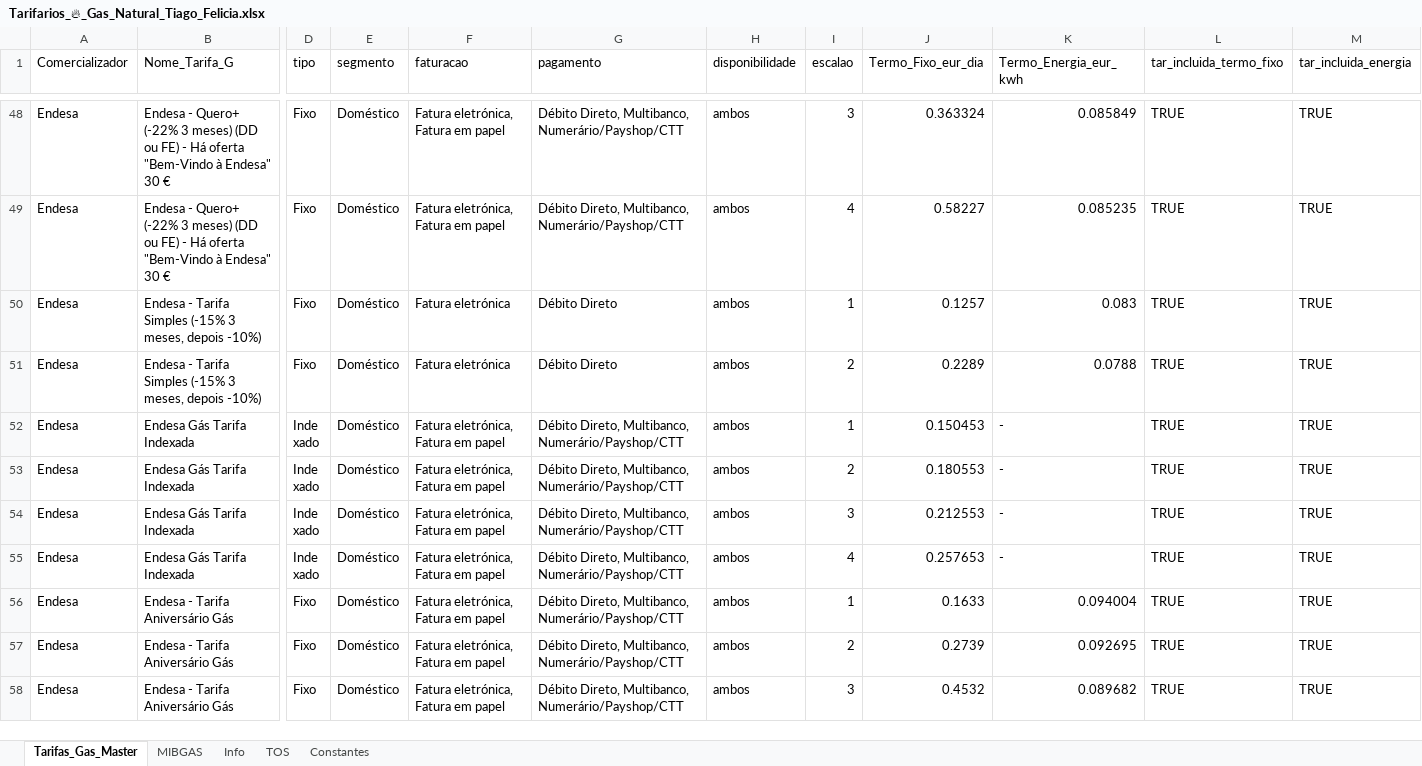
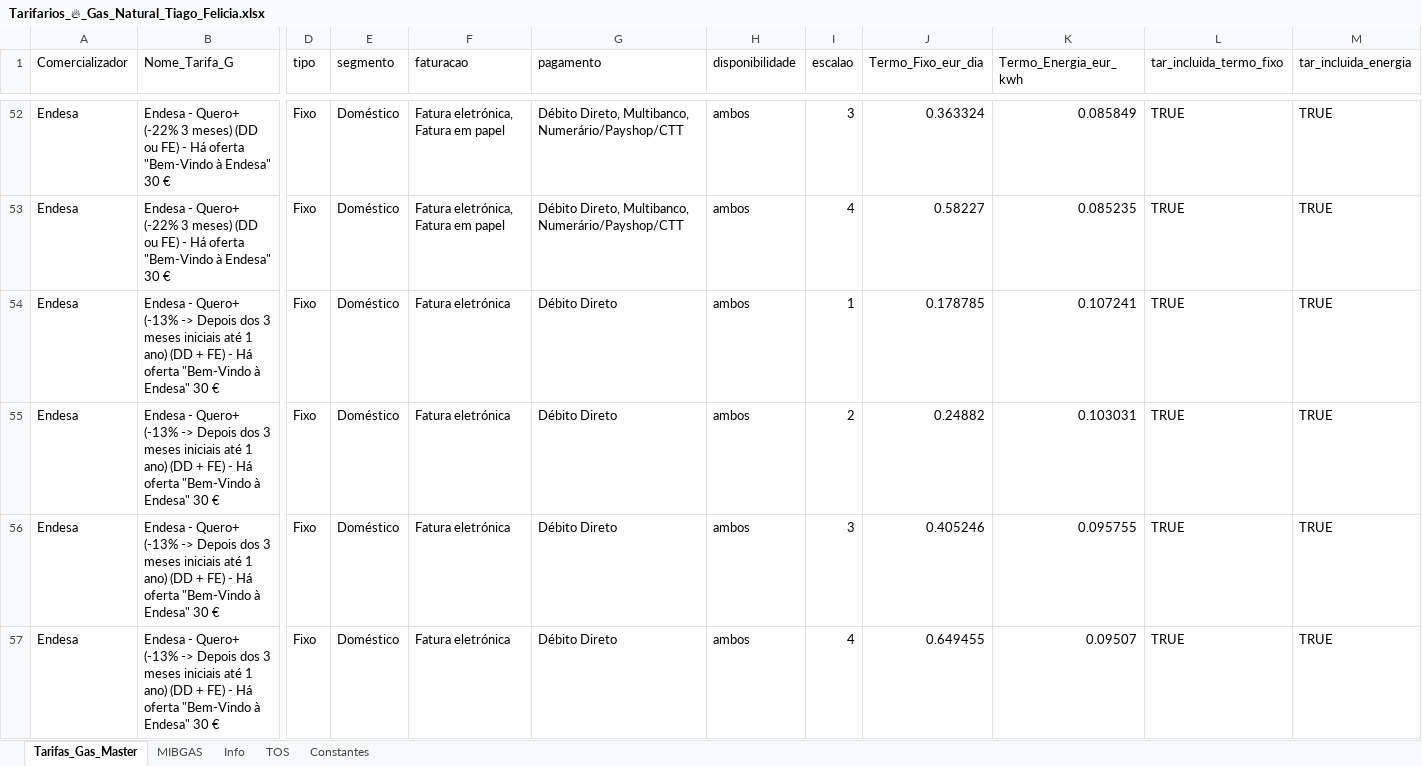
Before and after one commit to tiagofelicia/simulador-tarifarios-gas, an Excel workbook: Tarifarios_🔥_Gas_Natural_Tiago_Felicia.xlsx, sheet Tarifas_Gas_Master, drawn as a sheet; only a part is shown, gaps mark what is left out; the shorter side is filled out with more unchanged rows; values as stored, in another font and other column widths than the file's, no borders; rows hold the shown columns only; the diff covers the shown part only; the diff names each change by its address in the sheet, - before the commit and + after, or states it on an @@ line.

Commit message:
Add files via upload

```diff
--- a/Tarifarios_🔥_Gas_Natural_Tiago_Felicia.xlsx (sheet Tarifas_Gas_Master)
+++ b/Tarifarios_🔥_Gas_Natural_Tiago_Felicia.xlsx (sheet Tarifas_Gas_Master)
+row 54: Endesa | Endesa - Quero+ (-13% -> Depois dos 3 meses iniciais até 1 ano) (DD + FE) - Há oferta "Bem-Vindo à Endesa" 30 € | Fixo | Doméstico | Fatura eletrónica | Débito Direto | ambos | 1 | 0.178785 | 0.107241 | TRUE | TRUE
+row 55: Endesa | Endesa - Quero+ (-13% -> Depois dos 3 meses iniciais até 1 ano) (DD + FE) - Há oferta "Bem-Vindo à Endesa" 30 € | Fixo | Doméstico | Fatura eletrónica | Débito Direto | ambos | 2 | 0.24882 | 0.103031 | TRUE | TRUE
+row 56: Endesa | Endesa - Quero+ (-13% -> Depois dos 3 meses iniciais até 1 ano) (DD + FE) - Há oferta "Bem-Vindo à Endesa" 30 € | Fixo | Doméstico | Fatura eletrónica | Débito Direto | ambos | 3 | 0.405246 | 0.095755 | TRUE | TRUE
+row 57: Endesa | Endesa - Quero+ (-13% -> Depois dos 3 meses iniciais até 1 ano) (DD + FE) - Há oferta "Bem-Vindo à Endesa" 30 € | Fixo | Doméstico | Fatura eletrónica | Débito Direto | ambos | 4 | 0.649455 | 0.09507 | TRUE | TRUE
```
Also changed, not shown: 8 added rows elsewhere in this sheet.
